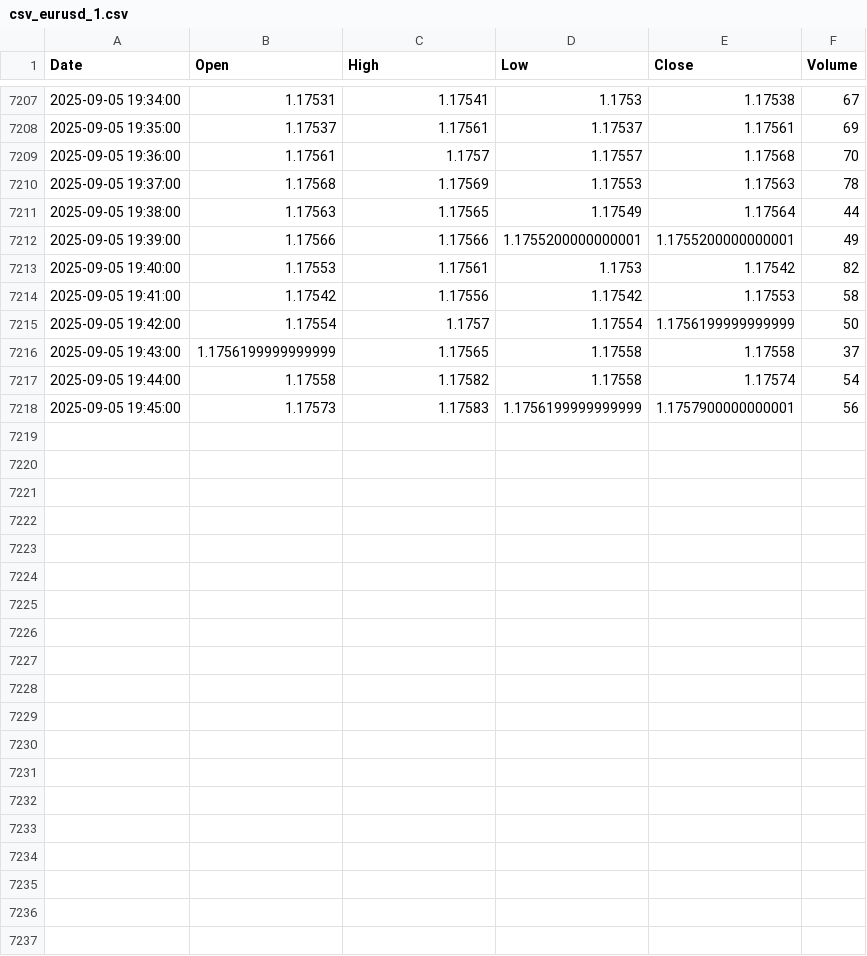
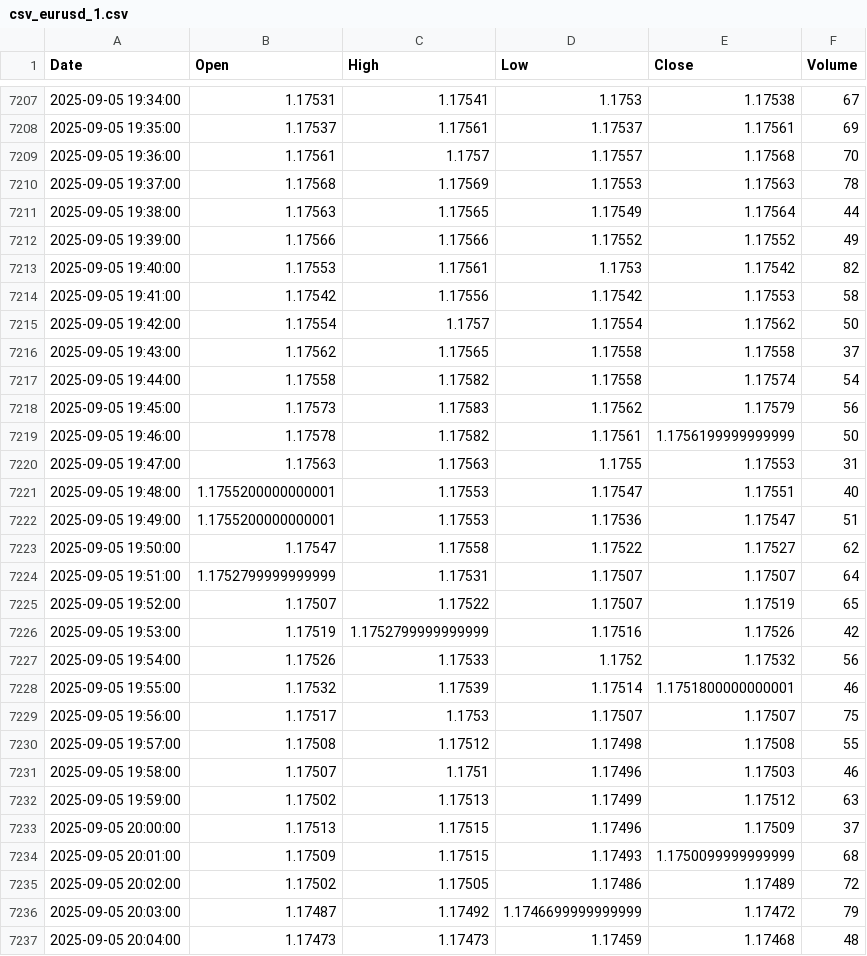
Before and after one commit to mubinxyz/front, a CSV file: csv_data/csv_eurusd_1.csv, drawn as a sheet; only a part is shown, gaps mark what is left out; the diff covers the shown part only.

```diff
--- a/csv_data/csv_eurusd_1.csv
+++ b/csv_data/csv_eurusd_1.csv
@@ -7211,8 +7211,27 @@ Date,Open,High,Low,Close,Volume
 2025-09-05 19:38:00,1.17563,1.17565,1.17549,1.17564,44
-2025-09-05 19:39:00,1.17566,1.17566,1.1755200000000001,1.1755200000000001,49
+2025-09-05 19:39:00,1.17566,1.17566,1.17552,1.17552,49
 2025-09-05 19:40:00,1.17553,1.17561,1.1753,1.17542,82
 2025-09-05 19:41:00,1.17542,1.17556,1.17542,1.17553,58
-2025-09-05 19:42:00,1.17554,1.1757,1.17554,1.1756199999999999,50
-2025-09-05 19:43:00,1.1756199999999999,1.17565,1.17558,1.17558,37
+2025-09-05 19:42:00,1.17554,1.1757,1.17554,1.17562,50
+2025-09-05 19:43:00,1.17562,1.17565,1.17558,1.17558,37
 2025-09-05 19:44:00,1.17558,1.17582,1.17558,1.17574,54
-2025-09-05 19:45:00,1.17573,1.17583,1.1756199999999999,1.1757900000000001,56
+2025-09-05 19:45:00,1.17573,1.17583,1.17562,1.17579,56
+2025-09-05 19:46:00,1.17578,1.17582,1.17561,1.1756199999999999,50
+2025-09-05 19:47:00,1.17563,1.17563,1.1755,1.17553,31
+2025-09-05 19:48:00,1.1755200000000001,1.17553,1.17547,1.17551,40
+2025-09-05 19:49:00,1.1755200000000001,1.17553,1.17536,1.17547,51
+2025-09-05 19:50:00,1.17547,1.17558,1.17522,1.17527,62
+2025-09-05 19:51:00,1.1752799999999999,1.17531,1.17507,1.17507,64
+2025-09-05 19:52:00,1.17507,1.17522,1.17507,1.17519,65
+2025-09-05 19:53:00,1.17519,1.1752799999999999,1.17516,1.17526,42
+2025-09-05 19:54:00,1.17526,1.17533,1.1752,1.17532,56
+2025-09-05 19:55:00,1.17532,1.17539,1.17514,1.1751800000000001,46
+2025-09-05 19:56:00,1.17517,1.1753,1.17507,1.17507,75
+2025-09-05 19:57:00,1.17508,1.17512,1.17498,1.17508,55
+2025-09-05 19:58:00,1.17507,1.1751,1.17496,1.17503,46
+2025-09-05 19:59:00,1.17502,1.17513,1.17499,1.17512,63
+2025-09-05 20:00:00,1.17513,1.17515,1.17496,1.17509,37
+2025-09-05 20:01:00,1.17509,1.17515,1.17493,1.1750099999999999,68
+2025-09-05 20:02:00,1.17502,1.17505,1.17486,1.17489,72
+2025-09-05 20:03:00,1.17487,1.17492,1.1746699999999999,1.17472,79
+2025-09-05 20:04:00,1.17473,1.17473,1.17459,1.17468,48
```
Also changed, not shown: 2 edited cells elsewhere in this file, csv_data/csv_audusd_1.csv, csv_data/csv_btcusd_1.csv, 38 other files.
